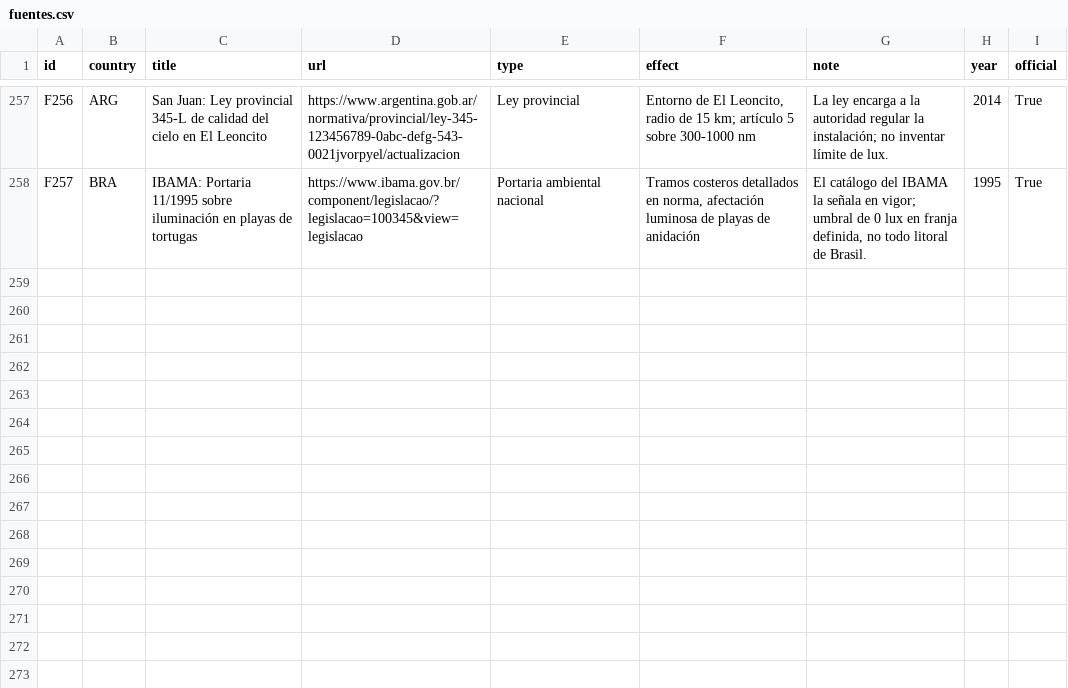
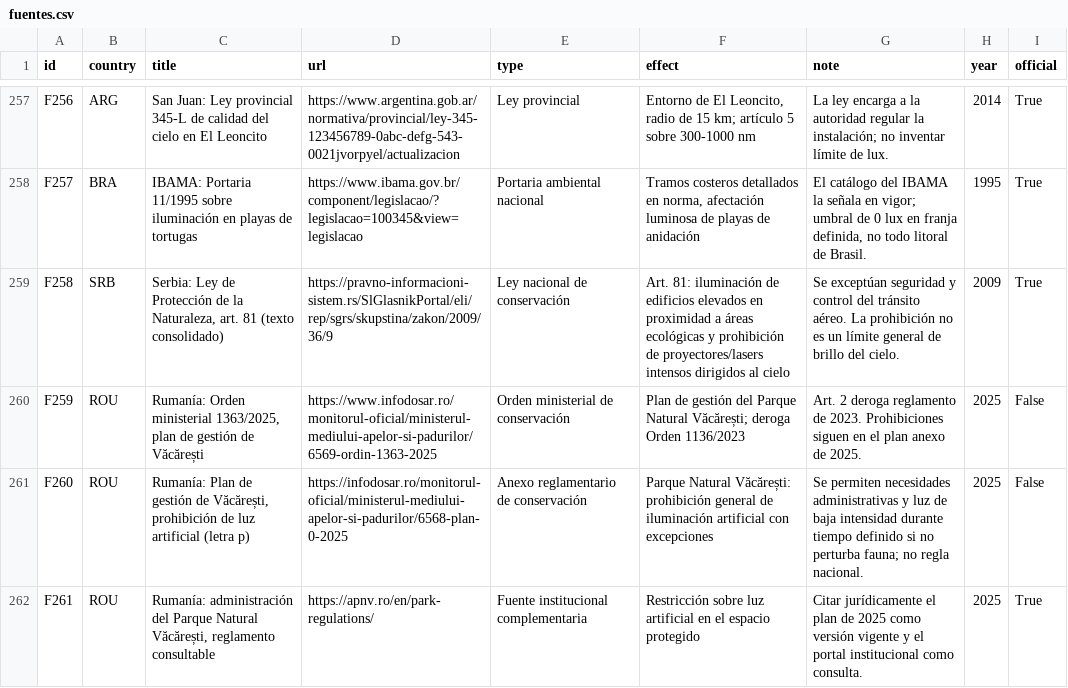
Before and after one commit to pmisson/atlas-luz-nocturna, a CSV file: data/fuentes.csv, drawn as a sheet; only a part is shown, gaps mark what is left out; the diff names each change by its address in the sheet, - before the commit and + after, or states it on an @@ line.

Commit message:
Sincronizar atlas 67 países Serbia y Rumanía

```diff
--- a/data/fuentes.csv
+++ b/data/fuentes.csv
+row 259: F258 | SRB | Serbia: Ley de Protección de la Naturaleza, art. 81 (texto consolidado) | https://pravno-informacioni-sistem.rs/SlGlasnikPortal/eli/rep/sgrs/skupstina/zakon/2009/36/9 | Ley nacional de conservación | Art. 81: iluminación de edificios elevados en proximidad a áreas ecológicas y prohibición de proyectores/lasers intensos dirigidos al cielo | Se exceptúan seguridad y control del tránsito aéreo. La prohibición no es un límite general de brillo del cielo. | 2009 | True
+row 260: F259 | ROU | Rumanía: Orden ministerial 1363/2025, plan de gestión de Văcărești | https://www.infodosar.ro/monitorul-oficial/ministerul-mediului-apelor-si-padurilor/6569-ordin-1363-2025 | Orden ministerial de conservación | Plan de gestión del Parque Natural Văcărești; deroga Orden 1136/2023 | Art. 2 deroga reglamento de 2023. Prohibiciones siguen en el plan anexo de 2025. | 2025 | False
+row 261: F260 | ROU | Rumanía: Plan de gestión de Văcărești, prohibición de luz artificial (letra p) | https://infodosar.ro/monitorul-oficial/ministerul-mediului-apelor-si-padurilor/6568-plan-0-2025 | Anexo reglamentario de conservación | Parque Natural Văcărești: prohibición general de iluminación artificial con excepciones | Se permiten necesidades administrativas y luz de baja intensidad durante tiempo definido si no perturba fauna; no regla nacional. | 2025 | False
+row 262: F261 | ROU | Rumanía: administración del Parque Natural Văcărești, reglamento consultable | https://apnv.ro/en/park-regulations/ | Fuente institucional complementaria | Restricción sobre luz artificial en el espacio protegido | Citar jurídicamente el plan de 2025 como versión vigente y el portal institucional como consulta. | 2025 | True
```
